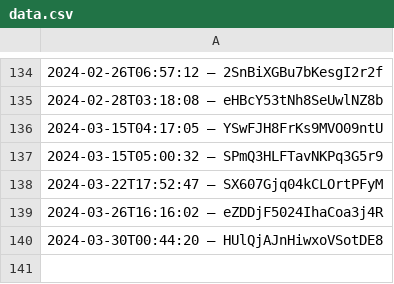
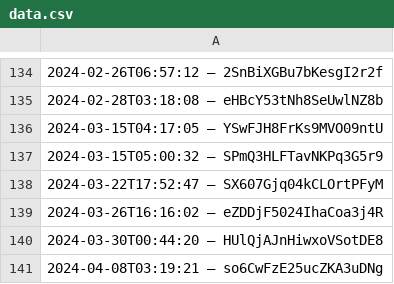
Before and after one commit to darkknight68/hyperliquid-trading-bot, a CSV file: data.csv, drawn as a sheet; only a part is shown, gaps mark what is left out.

```diff
--- a/data.csv
+++ b/data.csv
@@ -140 +140,2 @@
 2024-03-30T00:44:20 – HUlQjAJnHiwxoVSotDE8
+2024-04-08T03:19:21 – so6CwFzE25ucZKA3uDNg
```
